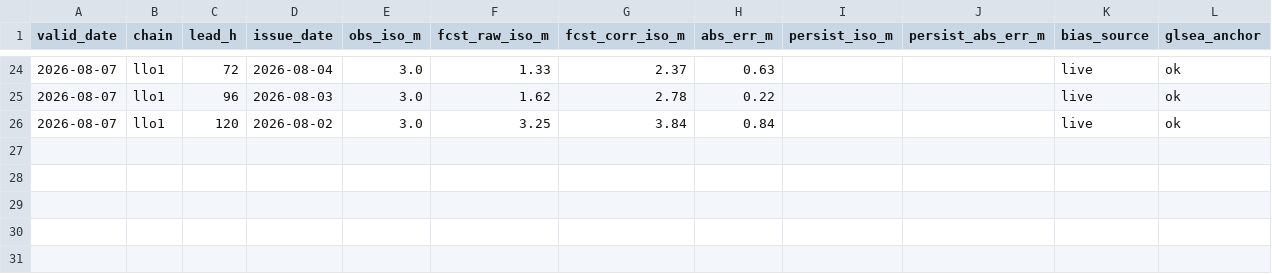
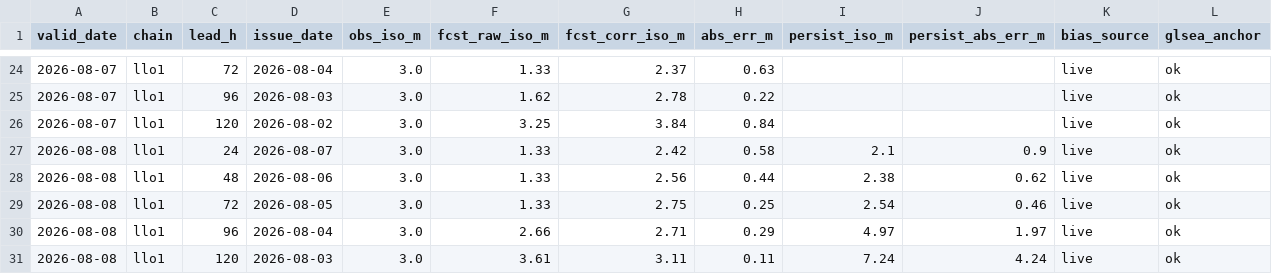
Before and after one commit to richardrob123/Tbay-fishcast, a CSV file: data/forecast_gate_log.csv, drawn as a sheet; only a part is shown, gaps mark what is left out; rows hold the shown columns only; the diff names each change by its address in the sheet, - before the commit and + after, or states it on an @@ line.

```diff
--- a/data/forecast_gate_log.csv
+++ b/data/forecast_gate_log.csv
+row 27: 2026-08-08 | llo1 | 24 | 2026-08-07 | 3.0 | 1.33 | 2.42 | 0.58 | 2.1 | 0.9 | live | ok
+row 28: 2026-08-08 | llo1 | 48 | 2026-08-06 | 3.0 | 1.33 | 2.56 | 0.44 | 2.38 | 0.62 | live | ok
+row 29: 2026-08-08 | llo1 | 72 | 2026-08-05 | 3.0 | 1.33 | 2.75 | 0.25 | 2.54 | 0.46 | live | ok
+row 30: 2026-08-08 | llo1 | 96 | 2026-08-04 | 3.0 | 2.66 | 2.71 | 0.29 | 4.97 | 1.97 | live | ok
+row 31: 2026-08-08 | llo1 | 120 | 2026-08-03 | 3.0 | 3.61 | 3.11 | 0.11 | 7.24 | 4.24 | live | ok
```
Also changed, not shown: data/gate_log.csv, data/offshore_check_log.csv, 3 other files.
